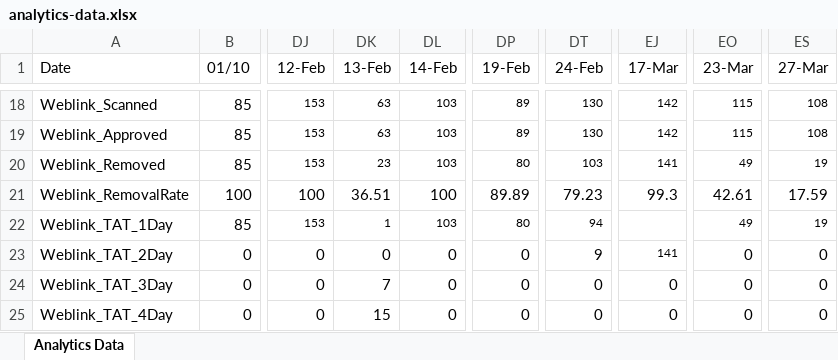
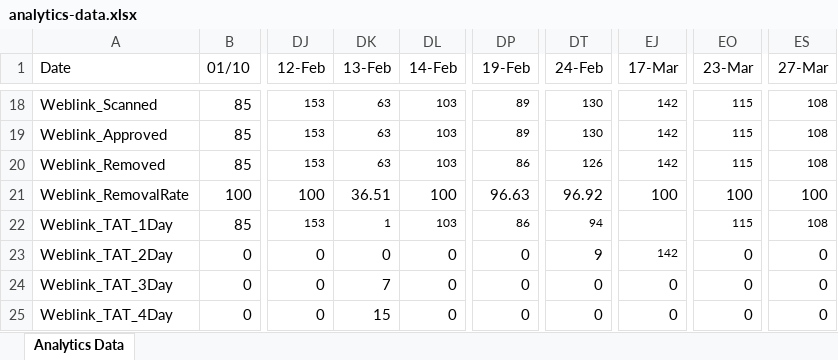
Before and after one commit to muskaaaan07/dashboard, an Excel workbook: public/analytics-data.xlsx, sheet Analytics Data, drawn as a sheet; only a part is shown, gaps mark what is left out; values as stored, in another font and other column widths than the file's, no borders; the diff names each change by its address in the sheet, - before the commit and + after, or states it on an @@ line.

```diff
--- a/public/analytics-data.xlsx (sheet Analytics Data)
+++ b/public/analytics-data.xlsx (sheet Analytics Data)
-DK20 (13-Feb): 23
+DK20 (13-Feb): 63
-DP20 (19-Feb): 80
+DP20 (19-Feb): 86
-DT20 (24-Feb): 103
+DT20 (24-Feb): 126
-EJ20 (17-Mar): 141
+EJ20 (17-Mar): 142
-EO20 (23-Mar): 49
+EO20 (23-Mar): 115
-ES20 (27-Mar): 19
+ES20 (27-Mar): 108
-DP21 (19-Feb): 89.89
+DP21 (19-Feb): 96.63
-DT21 (24-Feb): 79.23
+DT21 (24-Feb): 96.92
-EJ21 (17-Mar): 99.3
+EJ21 (17-Mar): 100
-EO21 (23-Mar): 42.61
+EO21 (23-Mar): 100
-ES21 (27-Mar): 17.59
+ES21 (27-Mar): 100
-DP22 (19-Feb): 80
+DP22 (19-Feb): 86
-EO22 (23-Mar): 49
+EO22 (23-Mar): 115
-ES22 (27-Mar): 19
+ES22 (27-Mar): 108
-EJ23 (17-Mar): 141
+EJ23 (17-Mar): 142
```
Also changed, not shown: 1 other file.
